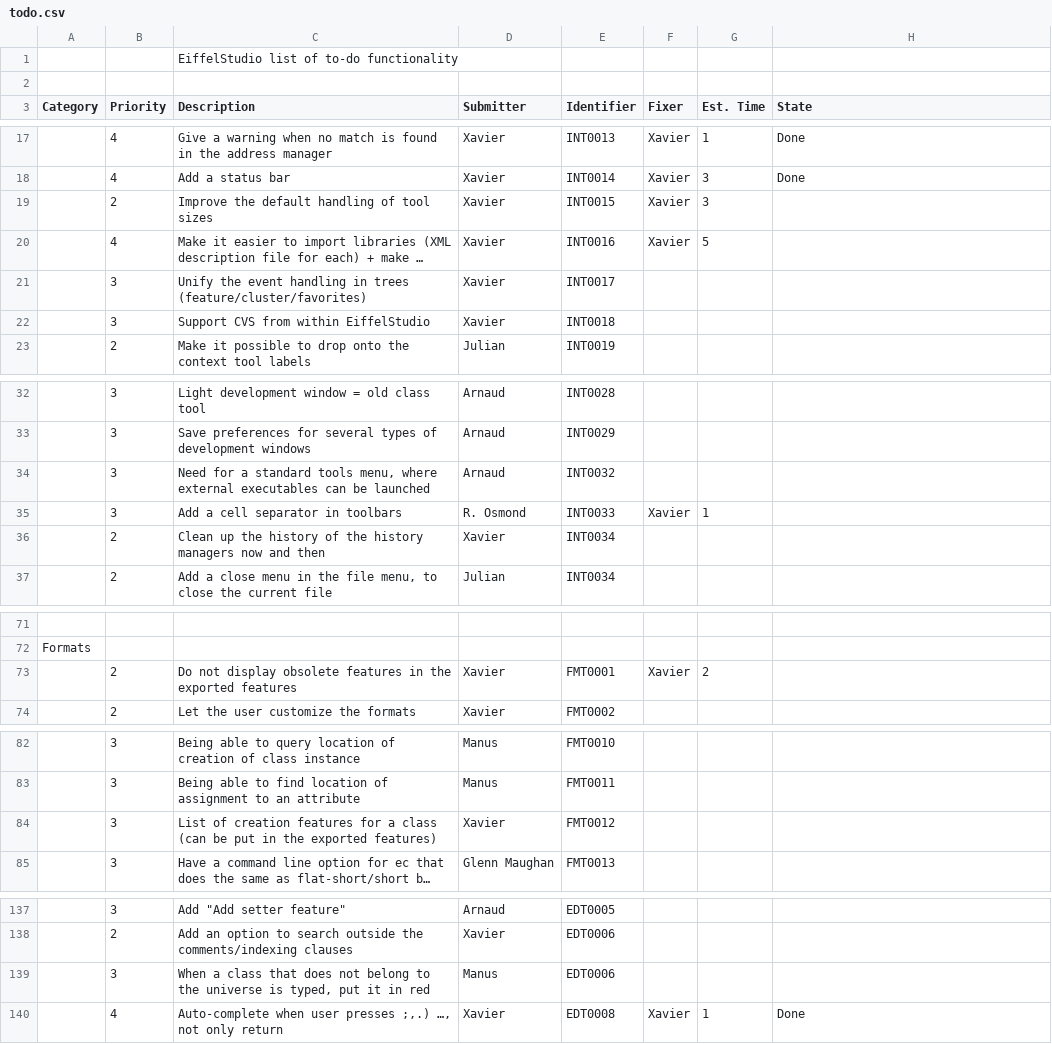
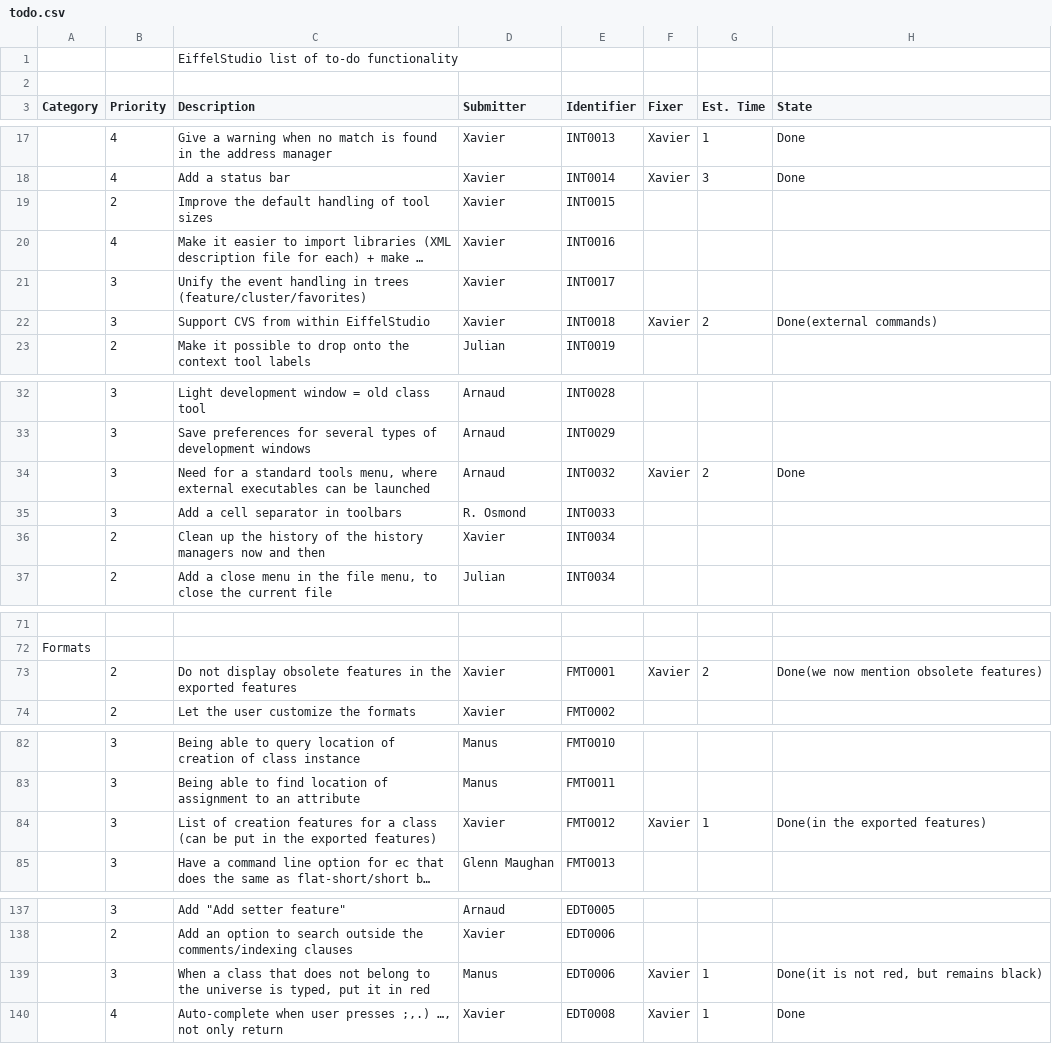
Before and after one commit to EiffelSoftware/EiffelStudio, a CSV file: Src/bench/Eiffel/doc/todo.csv, drawn as a sheet; only a part is shown, gaps mark what is left out; long unchanged cells end in …; the diff names each change by its address in the sheet, - before the commit and + after, or states it on an @@ line.

Commit message:
Updated the todo list.
git-svn-id: https://svn.eiffel.com/eiffelstudio-public/trunk@30147 8089f293-4706-0410-a29e-feb5c42a2edf

```diff
--- a/Src/bench/Eiffel/doc/todo.csv
+++ b/Src/bench/Eiffel/doc/todo.csv
-F19:F20 (Fixer): Xavier
+F19:F20 (Fixer): (empty)
-G19 (Est. Time): 3
+G19 (Est. Time): (empty)
-G20 (Est. Time): 5
+G20 (Est. Time): (empty)
-F22 (Fixer): (empty)
+F22 (Fixer): Xavier
-G22 (Est. Time): (empty)
+G22 (Est. Time): 2
-H22 (State): (empty)
+H22 (State): Done(external commands)
-F34 (Fixer): (empty)
+F34 (Fixer): Xavier
-G34 (Est. Time): (empty)
+G34 (Est. Time): 2
-H34 (State): (empty)
+H34 (State): Done
-F35 (Fixer): Xavier
+F35 (Fixer): (empty)
-G35 (Est. Time): 1
+G35 (Est. Time): (empty)
-H73 (State): (empty)
+H73 (State): Done(we now mention obsolete features)
-F84 (Fixer): (empty)
+F84 (Fixer): Xavier
-G84 (Est. Time): (empty)
+G84 (Est. Time): 1
-H84 (State): (empty)
+H84 (State): Done(in the exported features)
-F139 (Fixer): (empty)
+F139 (Fixer): Xavier
-G139 (Est. Time): (empty)
+G139 (Est. Time): 1
-H139 (State): (empty)
+H139 (State): Done(it is not red, but remains black)
```
